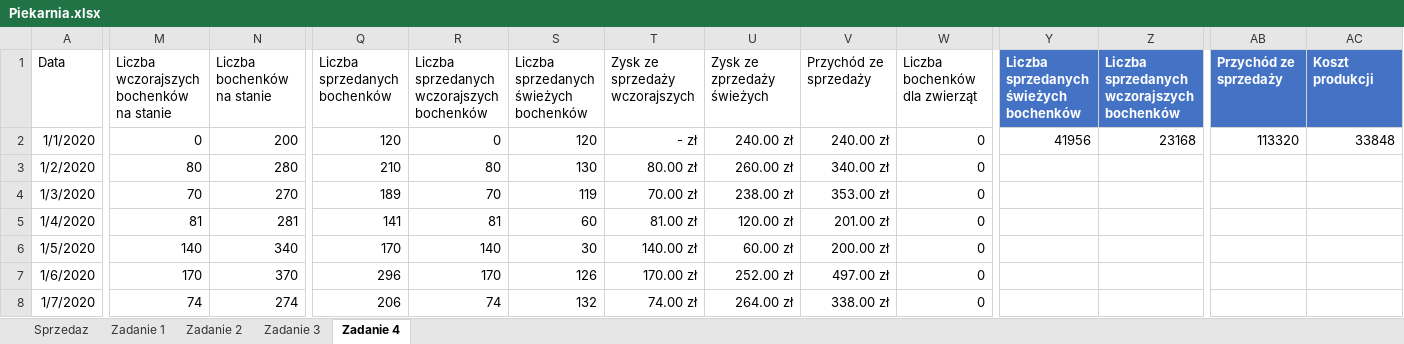
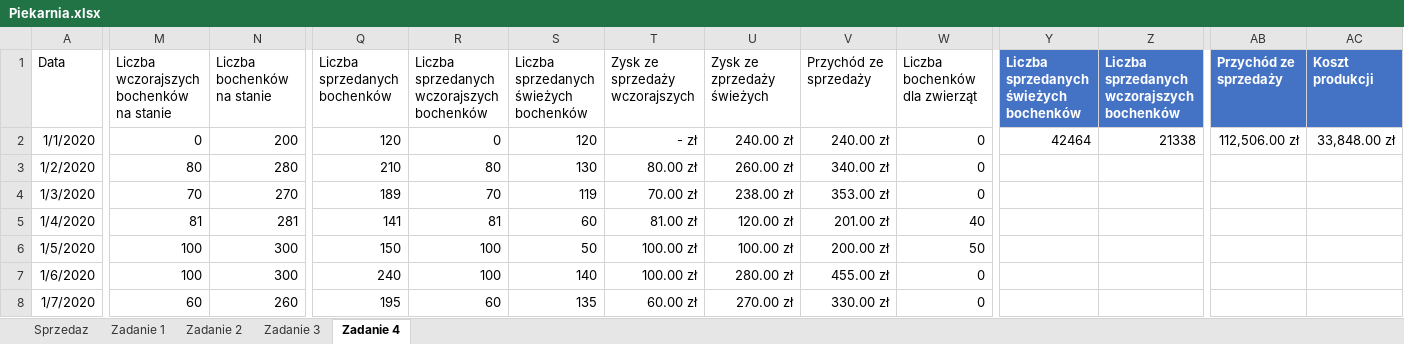
Before and after one commit to blackbat13/cs-htiew-gitbook, an Excel workbook: .gitbook/assets/Piekarnia.xlsx, sheet Zadanie 4, drawn as a sheet; only a part is shown, gaps mark what is left out; values as stored, in another font and other column widths than the file's, no borders; table styles not drawn; the diff covers the shown part only; the diff names each change by its address in the sheet, - before the commit and + after, or states it on an @@ line.

```diff
--- a/.gitbook/assets/Piekarnia.xlsx (sheet Zadanie 4)
+++ b/.gitbook/assets/Piekarnia.xlsx (sheet Zadanie 4)
-Y2: 41956
+Y2: 42464
-Z2: 23168
+Z2: 21338
-AB2: 113320
+AB2: 112,506.00 zł
-AC2: 33848
+AC2: 33,848.00 zł
-W5: 0
+W5: 40
-M6: 140
+M6: 100
-N6: 340
+N6: 300
-Q6: 170
+Q6: 150
-R6: 140
+R6: 100
-S6: 30
+S6: 50
-T6: 140.00 zł
+T6: 100.00 zł
-U6: 60.00 zł
+U6: 100.00 zł
-W6: 0
+W6: 50
-M7: 170
+M7: 100
-N7: 370
+N7: 300
-Q7: 296
+Q7: 240
-R7: 170
+R7: 100
-S7: 126
+S7: 140
-T7: 170.00 zł
+T7: 100.00 zł
-U7: 252.00 zł
+U7: 280.00 zł
-V7: 497.00 zł
+V7: 455.00 zł
-M8: 74
+M8: 60
-N8: 274
+N8: 260
-Q8: 206
+Q8: 195
-R8: 74
+R8: 60
-S8: 132
+S8: 135
-T8: 74.00 zł
+T8: 60.00 zł
-U8: 264.00 zł
+U8: 270.00 zł
-V8: 338.00 zł
+V8: 330.00 zł
```
Also changed, not shown: 1165 edited cells elsewhere in this sheet, sheet Zadanie 2, sheet Zadanie 3, formulas that keep their value, 2 other files.
